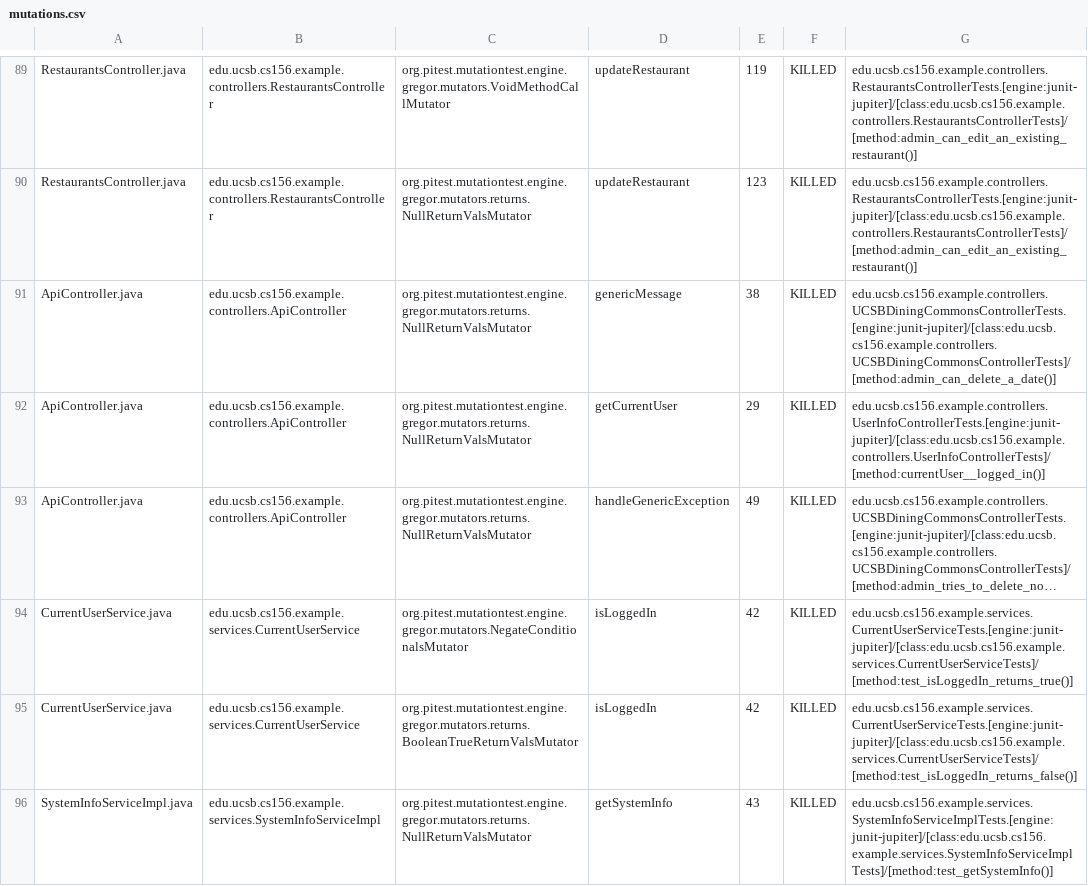
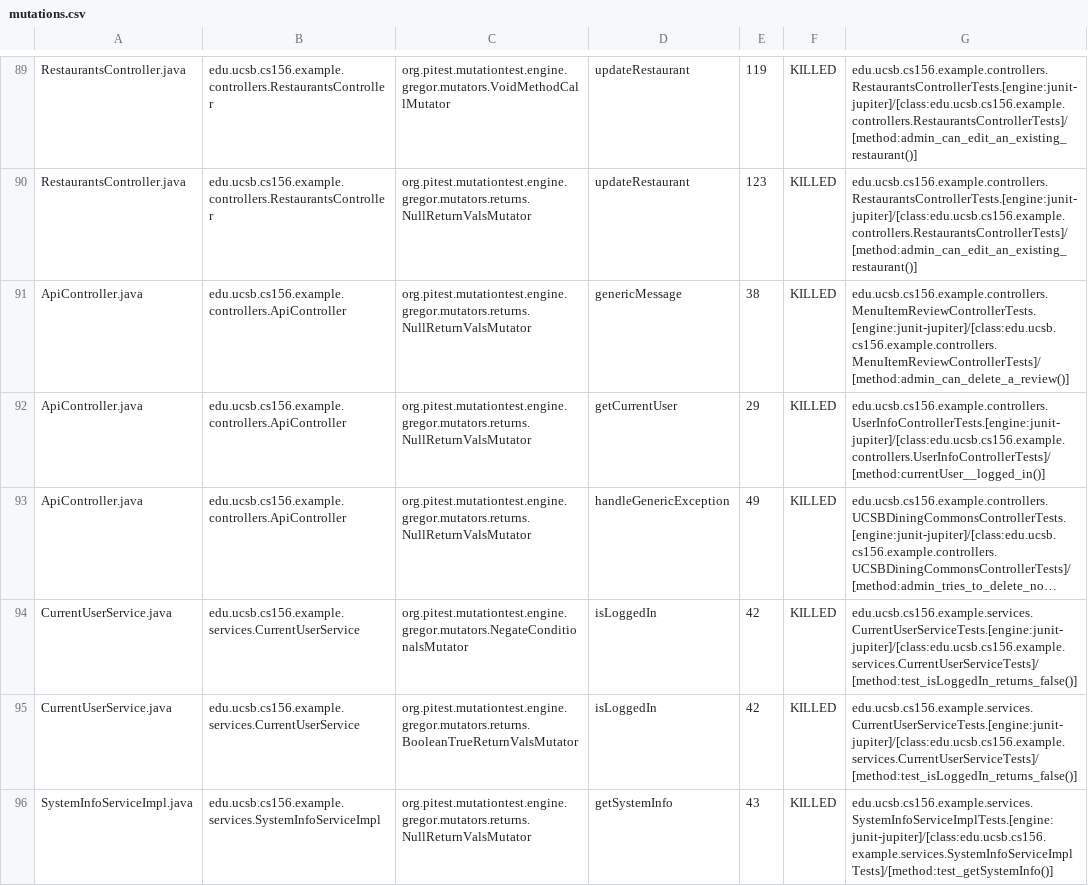
Before and after one commit to ucsb-cs156-s24/team03-s24-4pm-7, a CSV file: prs/65/pitest/mutations.csv, drawn as a sheet; only a part is shown, gaps mark what is left out; long unchanged cells end in …; the diff names each change by its address in the sheet, - before the commit and + after, or states it on an @@ line.

Commit message:
Deploying to gh-pages from @ ucsb-cs156-s24/team03-s24-4pm-7@93bb9603d4ab94d20933956b3cfa2a407c52ce92 🚀

```diff
--- a/prs/65/pitest/mutations.csv
+++ b/prs/65/pitest/mutations.csv
-G91: edu.ucsb.cs156.example.controllers.UCSBDiningCommonsControllerTests.[engine:junit-jupiter]/[class:edu.ucsb.cs156.example.controllers.UCSBDiningCommonsControllerTests]/[method:admin_can_delete_a_date()]
+G91: edu.ucsb.cs156.example.controllers.MenuItemReviewControllerTests.[engine:junit-jupiter]/[class:edu.ucsb.cs156.example.controllers.MenuItemReviewControllerTests]/[method:admin_can_delete_a_review()]
-G94: edu.ucsb.cs156.example.services.CurrentUserServiceTests.[engine:junit-jupiter]/[class:edu.ucsb.cs156.example.services.CurrentUserServiceTests]/[method:test_isLoggedIn_returns_true()]
+G94: edu.ucsb.cs156.example.services.CurrentUserServiceTests.[engine:junit-jupiter]/[class:edu.ucsb.cs156.example.services.CurrentUserServiceTests]/[method:test_isLoggedIn_returns_false()]
```
Also changed, not shown: 14 other files.
